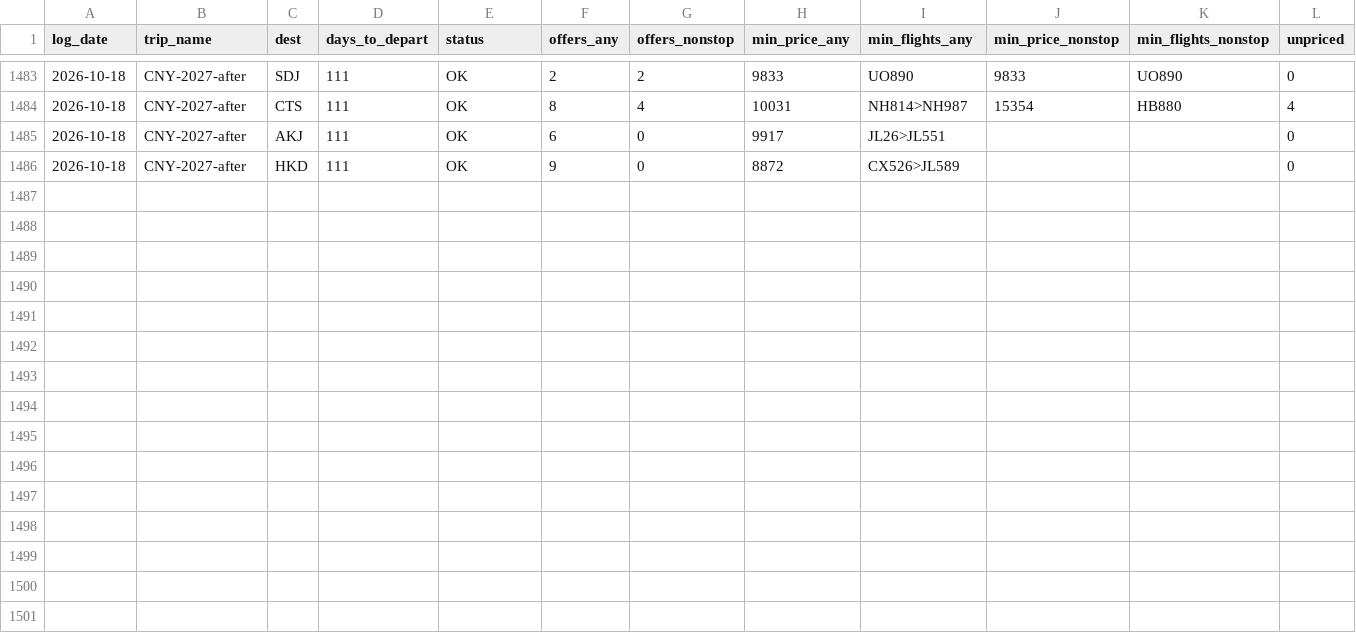
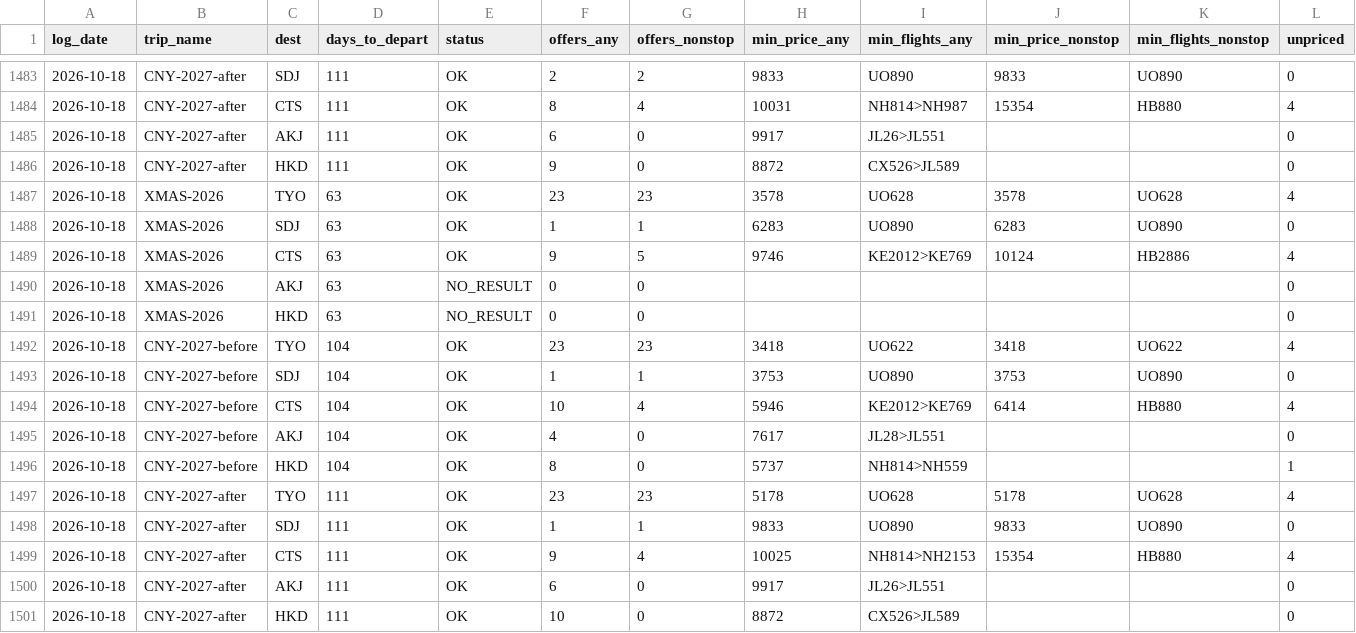
Before and after one commit to ngzzzho/flight-price-tracker, a CSV file: data/dailysummary.csv, drawn as a sheet; only a part is shown, gaps mark what is left out; rows hold the shown columns only; the diff names each change by its address in the sheet, - before the commit and + after, or states it on an @@ line.

```diff
--- a/data/dailysummary.csv
+++ b/data/dailysummary.csv
+row 1487: 2026-10-18 | XMAS-2026 | TYO | 63 | OK | 23 | 23 | 3578 | UO628 | 3578 | UO628 | 4
+row 1488: 2026-10-18 | XMAS-2026 | SDJ | 63 | OK | 1 | 1 | 6283 | UO890 | 6283 | UO890 | 0
+row 1489: 2026-10-18 | XMAS-2026 | CTS | 63 | OK | 9 | 5 | 9746 | KE2012>KE769 | 10124 | HB2886 | 4
+row 1490: 2026-10-18 | XMAS-2026 | AKJ | 63 | NO_RESULT | 0 | 0 |  |  |  |  | 0
+row 1491: 2026-10-18 | XMAS-2026 | HKD | 63 | NO_RESULT | 0 | 0 |  |  |  |  | 0
+row 1492: 2026-10-18 | CNY-2027-before | TYO | 104 | OK | 23 | 23 | 3418 | UO622 | 3418 | UO622 | 4
+row 1493: 2026-10-18 | CNY-2027-before | SDJ | 104 | OK | 1 | 1 | 3753 | UO890 | 3753 | UO890 | 0
+row 1494: 2026-10-18 | CNY-2027-before | CTS | 104 | OK | 10 | 4 | 5946 | KE2012>KE769 | 6414 | HB880 | 4
+row 1495: 2026-10-18 | CNY-2027-before | AKJ | 104 | OK | 4 | 0 | 7617 | JL28>JL551 |  |  | 0
+row 1496: 2026-10-18 | CNY-2027-before | HKD | 104 | OK | 8 | 0 | 5737 | NH814>NH559 |  |  | 1
+row 1497: 2026-10-18 | CNY-2027-after | TYO | 111 | OK | 23 | 23 | 5178 | UO628 | 5178 | UO628 | 4
+row 1498: 2026-10-18 | CNY-2027-after | SDJ | 111 | OK | 1 | 1 | 9833 | UO890 | 9833 | UO890 | 0
+row 1499: 2026-10-18 | CNY-2027-after | CTS | 111 | OK | 9 | 4 | 10025 | NH814>NH2153 | 15354 | HB880 | 4
+row 1500: 2026-10-18 | CNY-2027-after | AKJ | 111 | OK | 6 | 0 | 9917 | JL26>JL551 |  |  | 0
+row 1501: 2026-10-18 | CNY-2027-after | HKD | 111 | OK | 10 | 0 | 8872 | CX526>JL589 |  |  | 0
```
Also changed, not shown: 1 other file.
